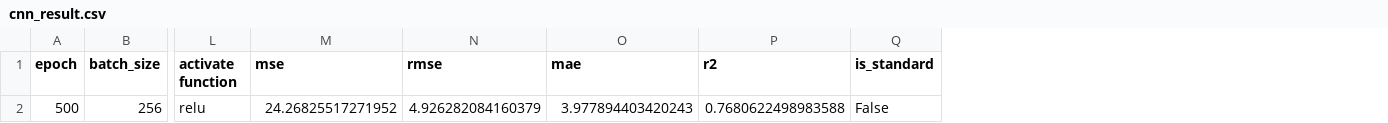
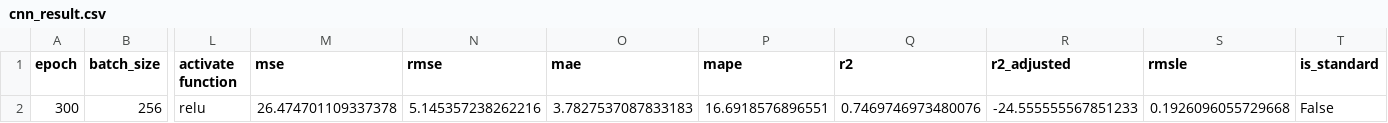
Before and after one commit to wu-zhengdong/dl-frames, a CSV file: Example_save_resultes/Regression/cnn_result.csv, drawn as a sheet; only a part is shown, gaps mark what is left out; addresses are those after the commit; the diff names each change by its address in the sheet, - before the commit and + after, or states it on an @@ line.

```diff
--- a/Example_save_resultes/Regression/cnn_result.csv
+++ b/Example_save_resultes/Regression/cnn_result.csv
+column P (mape), row 2: 16.6918576896551
+column R (r2_adjusted), row 2: -24.555555567851233
+column S (rmsle), row 2: 0.1926096055729668
-A2 (epoch): 500
+A2 (epoch): 300
-M2 (mse): 24.26825517271952
+M2 (mse): 26.474701109337378
-N2 (rmse): 4.926282084160379
+N2 (rmse): 5.145357238262216
-O2 (mae): 3.977894403420243
+O2 (mae): 3.7827537087833183
-Q2 (r2): 0.7680622498983588
+Q2 (r2): 0.7469746973480076
```
Also changed, not shown: Example_save_resultes/Regression/ann_result.csv, Example_save_resultes/Regression/lstm_result.csv, 19 other files.
